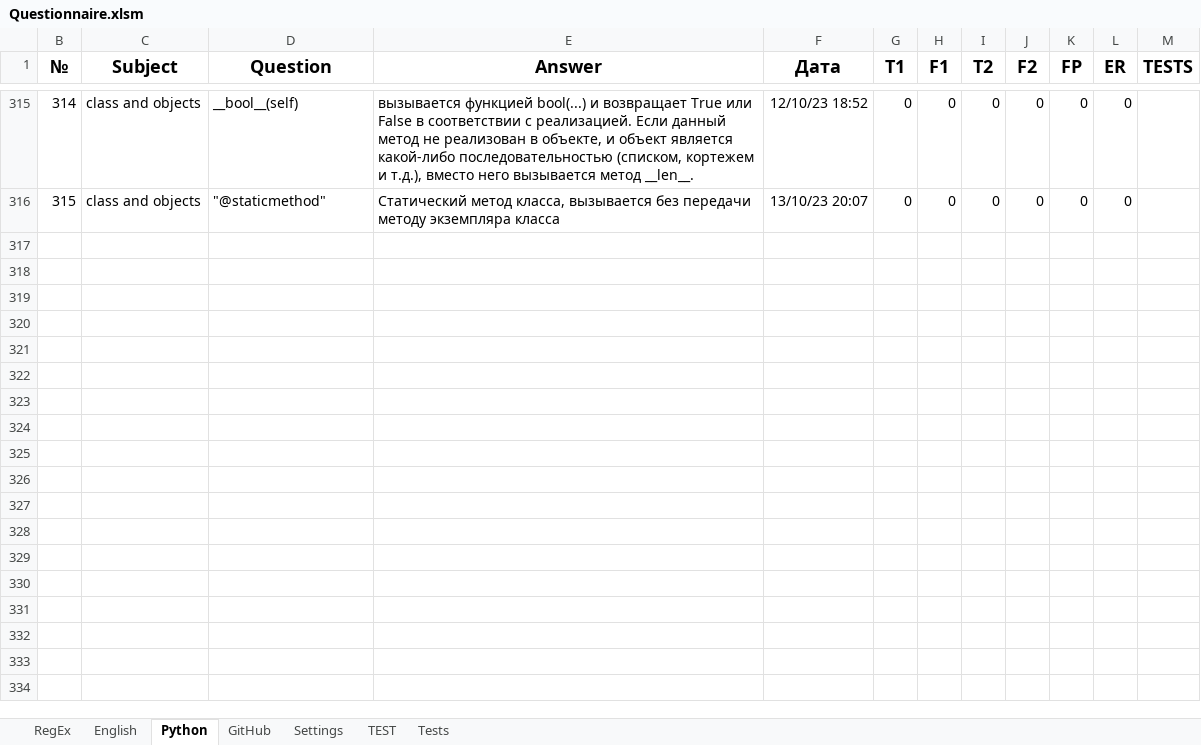
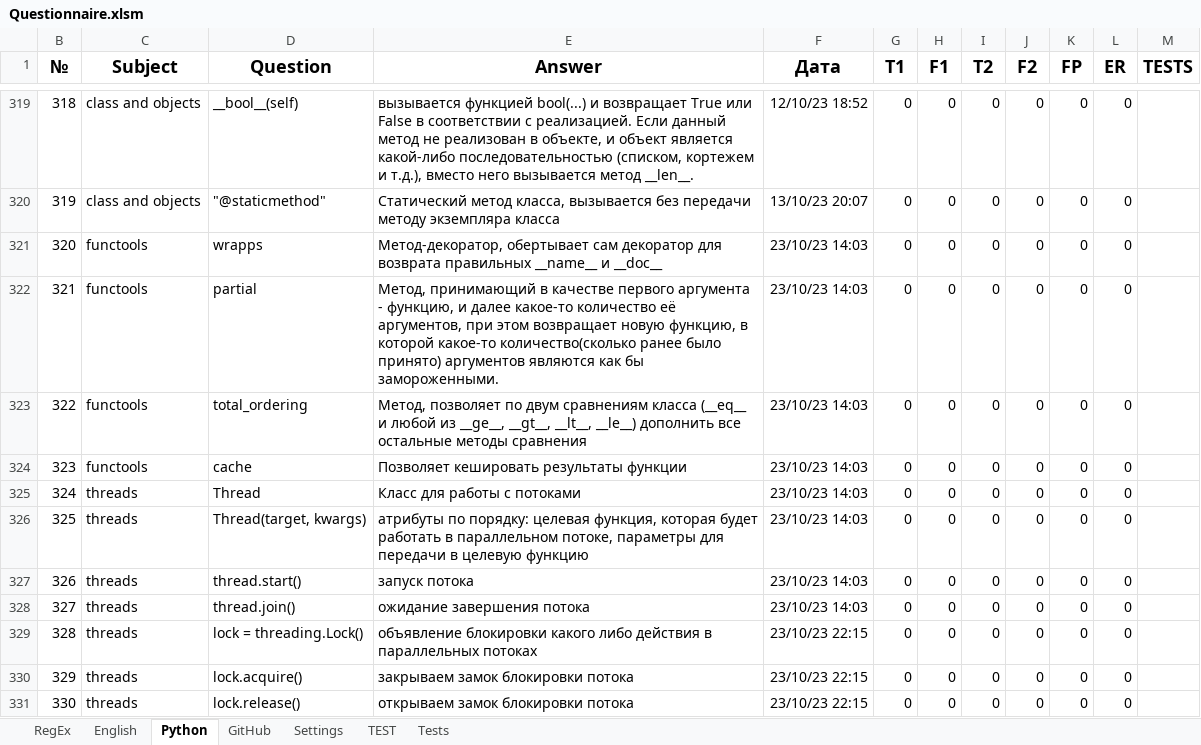
Before and after one commit to peleidmju/Learning, an Excel workbook: Questionnaire.xlsm, sheet Python, drawn as a sheet; only a part is shown, gaps mark what is left out; values as stored, in another font and other column widths than the file's, no borders; the diff covers the shown part only; the diff names each change by its address in the sheet, - before the commit and + after, or states it on an @@ line.

```diff
--- a/Questionnaire.xlsm (sheet Python)
+++ b/Questionnaire.xlsm (sheet Python)
@@ column B (№) renumbered between rows 290 and 320 @@
+row 321: 320 | functools | wrapps | Метод-декоратор, обертывает сам декоратор для возврата правильных __name__ и __doc__ | 23/10/23 14:03 | 0 | 0 | 0 | 0 | 0 | 0
+row 322: 321 | functools | partial | Метод, принимающий в качестве первого аргумента - функцию, и далее какое-то количество её аргументов, при этом возвращает новую функцию, в которой какое-то количество(сколько ранее было принято) аргументов являются как бы замороженными. | 23/10/23 14:03 | 0 | 0 | 0 | 0 | 0 | 0
+row 323: 322 | functools | total_ordering | Метод, позволяет по двум сравнениям класса (__eq__ и любой из __ge__, __gt__, __lt__, __le__) дополнить все остальные методы сравнения | 23/10/23 14:03 | 0 | 0 | 0 | 0 | 0 | 0
+row 324: 323 | functools | cache | Позволяет кешировать результаты функции | 23/10/23 14:03 | 0 | 0 | 0 | 0 | 0 | 0
+row 325: 324 | threads | Thread | Класс для работы с потоками | 23/10/23 14:03 | 0 | 0 | 0 | 0 | 0 | 0
+row 326: 325 | threads | Thread(target, kwargs) | атрибуты по порядку: целевая функция, которая будет работать в параллельном потоке, параметры для передачи в целевую функцию | 23/10/23 14:03 | 0 | 0 | 0 | 0 | 0 | 0
+row 327: 326 | threads | thread.start() | запуск потока | 23/10/23 14:03 | 0 | 0 | 0 | 0 | 0 | 0
+row 328: 327 | threads | thread.join() | ожидание завершения потока | 23/10/23 14:03 | 0 | 0 | 0 | 0 | 0 | 0
+row 329: 328 | threads | lock = threading.Lock() | объявление блокировки какого либо действия в параллельных потоках | 23/10/23 22:15 | 0 | 0 | 0 | 0 | 0 | 0
+row 330: 329 | threads | lock.acquire() | закрываем замок блокировки потока | 23/10/23 22:15 | 0 | 0 | 0 | 0 | 0 | 0
+row 331: 330 | threads | lock.release() | открываем замок блокировки потока | 23/10/23 22:15 | 0 | 0 | 0 | 0 | 0 | 0
```
Also changed, not shown: 14 added rows elsewhere in this sheet, sheet Settings, hidden cells, QuestEngl.xlsm, 25 other files.
